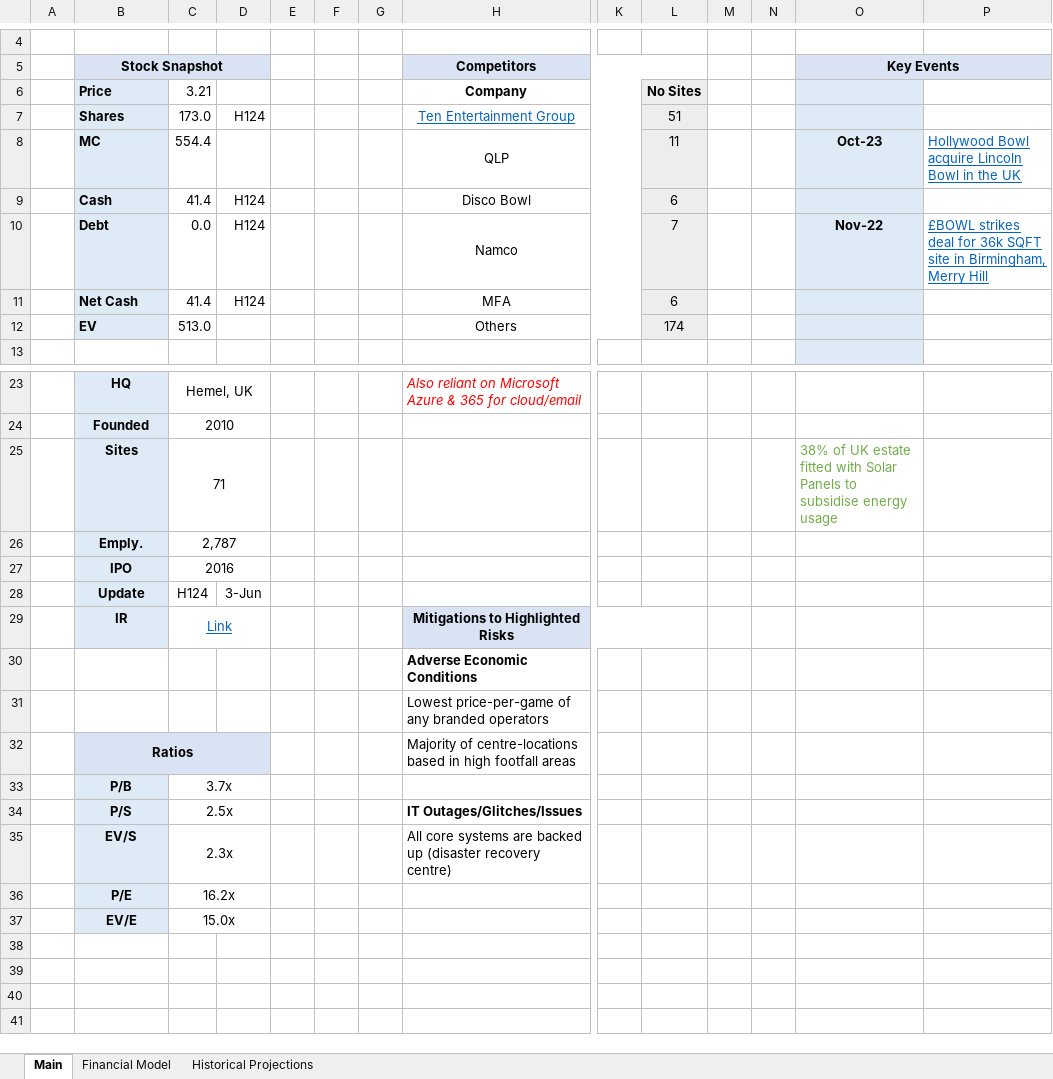
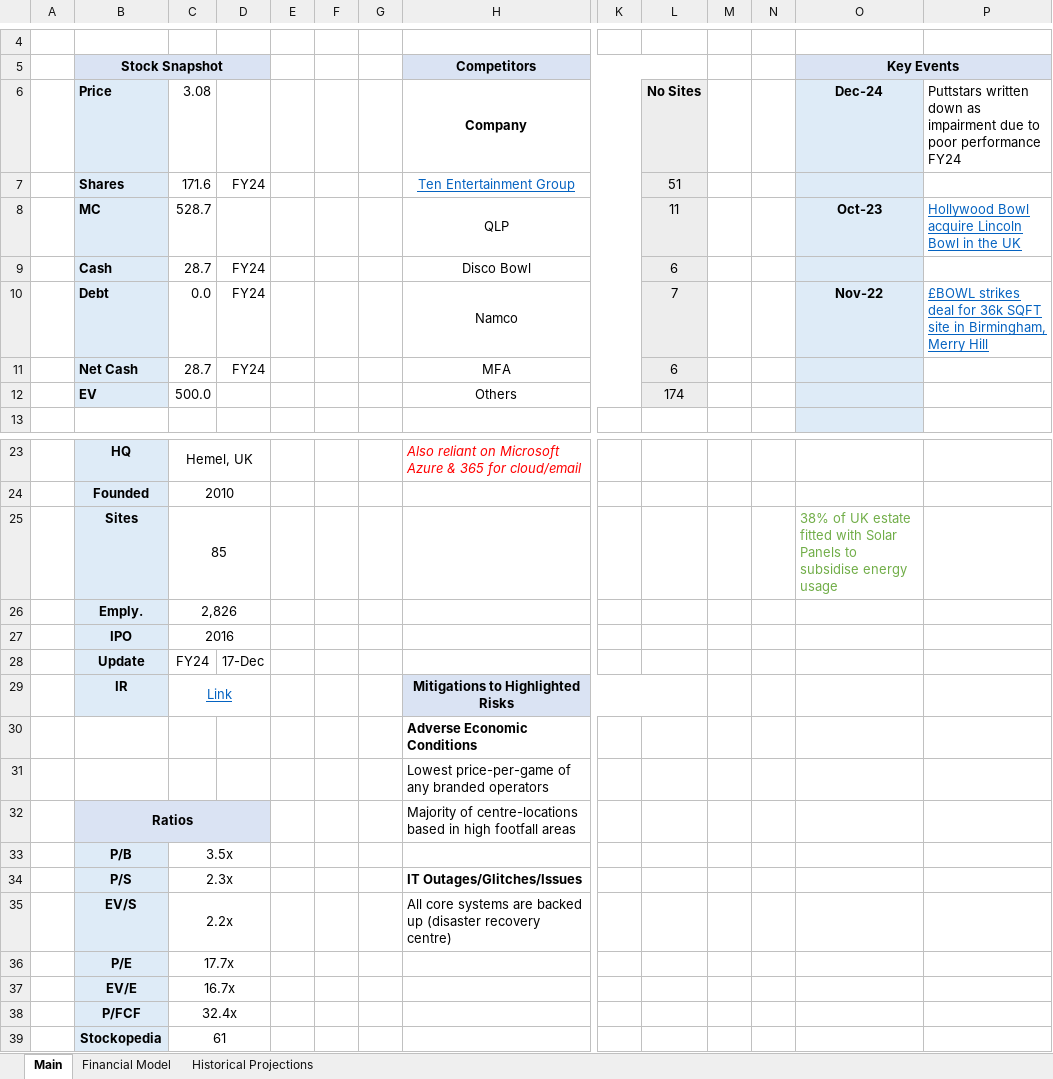
Before and after one commit to Charlie-Hill/Financial-Models, an Excel workbook: £BOWL.xlsx, sheet Main, drawn as a sheet; only a part is shown, gaps mark what is left out; values as stored, in another font and other column widths than the file's, no borders; charts and pictures not drawn; rows hold the shown columns only; the diff names each change by its address in the sheet, - before the commit and + after, or states it on an @@ line.

```diff
--- a/£BOWL.xlsx (sheet Main)
+++ b/£BOWL.xlsx (sheet Main)
-C6: 3.21
+C6: 3.08
-O6: (empty)
+O6: Dec-24
-P6: (empty)
+P6: Puttstars written down as impairment due to poor performance FY24
-C7: 173.0
+C7: 171.6
-D7: H124
+D7: FY24
-C8: 554.4
+C8: 528.7
-C9: 41.4
+C9: 28.7
-D9:D11: H124
+D9:D11: FY24
-C11: 41.4
+C11: 28.7
-C12: 513.0
+C12: 500.0
-C25: 71
+C25: 85
-C26: 2,787
+C26: 2,826
-C28: H124
+C28: FY24
-D28: 3-Jun
+D28: 17-Dec
-C33: 3.7x
+C33: 3.5x
-C34: 2.5x
+C34: 2.3x
-C35: 2.3x
+C35: 2.2x
-C36: 16.2x
+C36: 17.7x
-C37: 15.0x
+C37: 16.7x
+row 38:  | P/FCF | 32.4x
+row 39:  | Stockopedia | 61
```
Also changed, not shown: sheet Financial Model, formulas that keep their value, charts or pictures.
